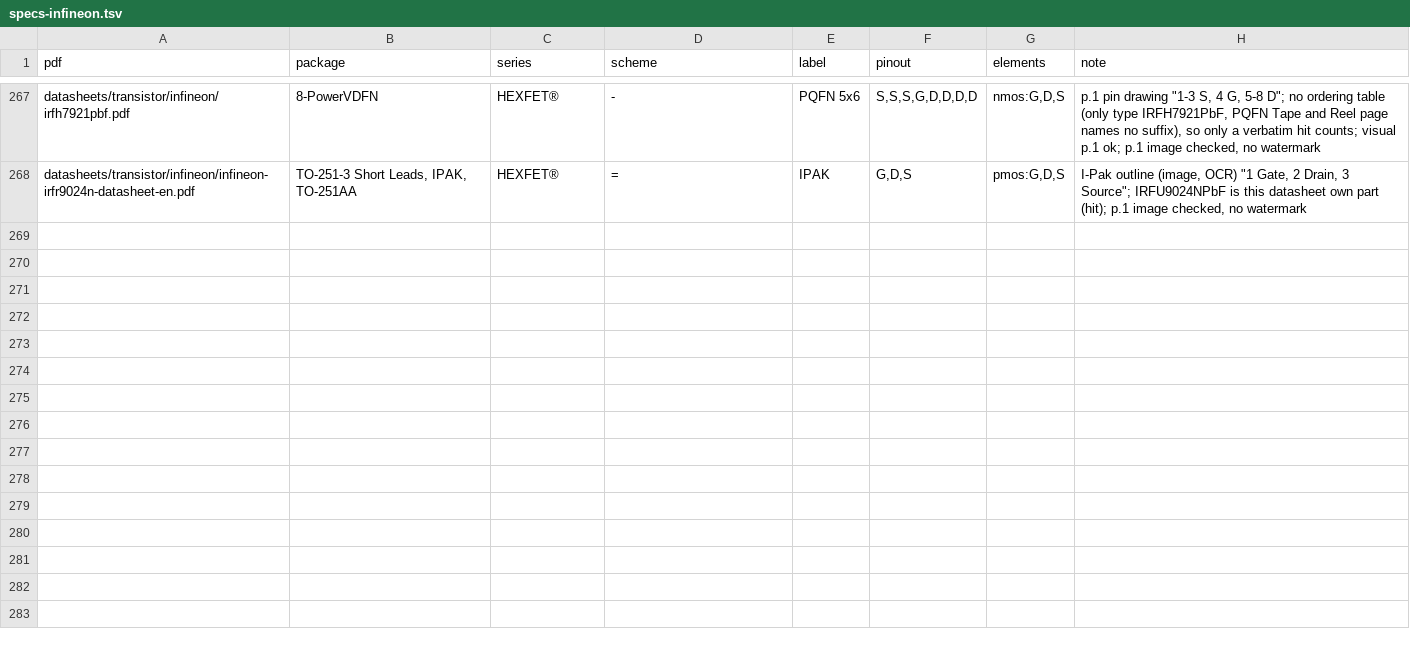
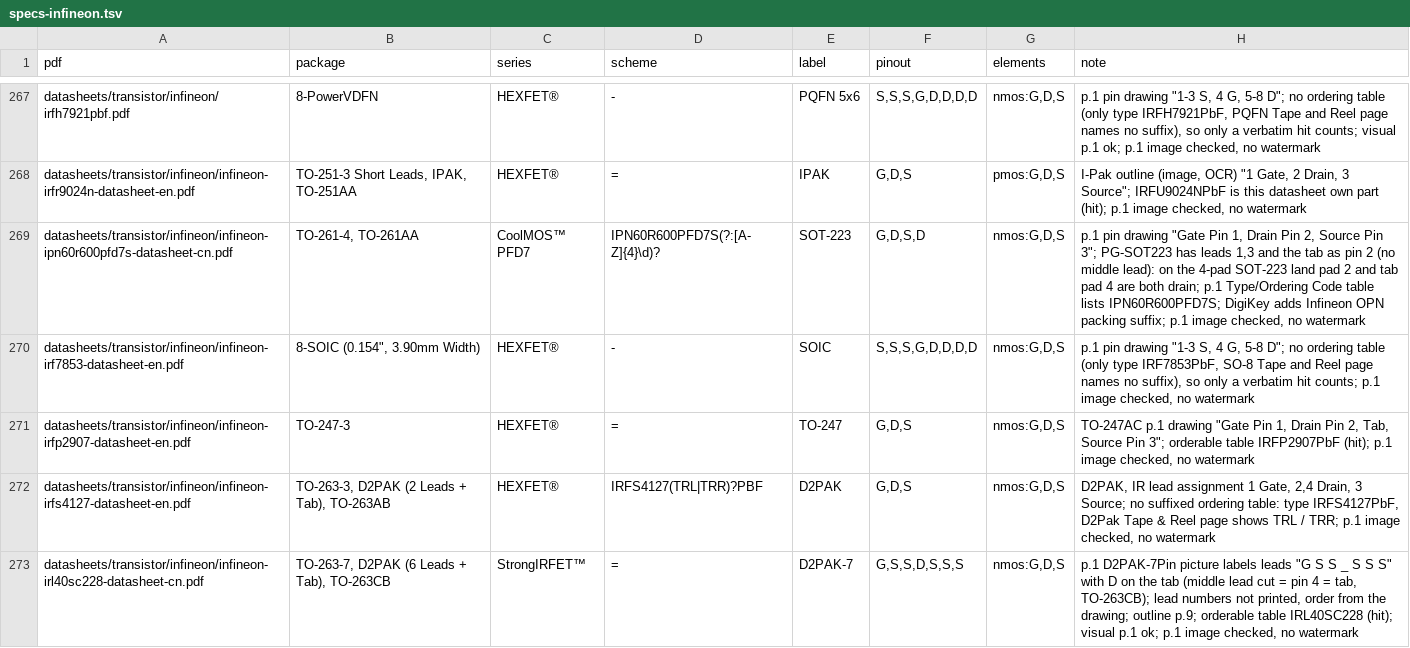
Before and after one commit to zaun/schematical, a TSV file: planning/plan-40-data/specs-infineon.tsv, drawn as a sheet; only a part is shown, gaps mark what is left out; the diff covers the shown part only.

Commit message:
Plan 40-B: waves 5-6, final verdicts and pick (1241 add); named parts exempt from cross-grade duplicates; E-Line pin order; skipped parts listed

```diff
--- a/planning/plan-40-data/specs-infineon.tsv
+++ b/planning/plan-40-data/specs-infineon.tsv
@@ -268 +268,6 @@ datasheets/transistor/infineon/irfh7921pbf.pdf	8-PowerVDFN	HEXFET®	-	PQFN 5x6	S
 datasheets/transistor/infineon/infineon-irfr9024n-datasheet-en.pdf	TO-251-3 Short Leads, IPAK, TO-251AA	HEXFET®	=	IPAK	G,D,S	pmos:G,D,S	I-Pak outline (image, OCR) "1 Gate, 2 Drain, 3 Source"; IRFU9024NPbF is this datasheet own part (hit); p.1 image checked, no watermark
+datasheets/transistor/infineon/infineon-ipn60r600pfd7s-datasheet-cn.pdf	TO-261-4, TO-261AA	CoolMOS™ PFD7	IPN60R600PFD7S(?:[A-Z]{4}\d)?	SOT-223	G,D,S,D	nmos:G,D,S	p.1 pin drawing "Gate Pin 1, Drain Pin 2, Source Pin 3"; PG-SOT223 has leads 1,3 and the tab as pin 2 (no middle lead): on the 4-pad SOT-223 land pad 2 and tab pad 4 are both drain; p.1 Type/Ordering Code table lists IPN60R600PFD7S; DigiKey adds Infineon OPN packing suffix; p.1 image checked, no watermark
+datasheets/transistor/infineon/infineon-irf7853-datasheet-en.pdf	8-SOIC (0.154", 3.90mm Width)	HEXFET®	-	SOIC	S,S,S,G,D,D,D,D	nmos:G,D,S	p.1 pin drawing "1-3 S, 4 G, 5-8 D"; no ordering table (only type IRF7853PbF, SO-8 Tape and Reel page names no suffix), so only a verbatim hit counts; p.1 image checked, no watermark
+datasheets/transistor/infineon/infineon-irfp2907-datasheet-en.pdf	TO-247-3	HEXFET®	=	TO-247	G,D,S	nmos:G,D,S	TO-247AC p.1 drawing "Gate Pin 1, Drain Pin 2, Tab, Source Pin 3"; orderable table IRFP2907PbF (hit); p.1 image checked, no watermark
+datasheets/transistor/infineon/infineon-irfs4127-datasheet-en.pdf	TO-263-3, D2PAK (2 Leads + Tab), TO-263AB	HEXFET®	IRFS4127(TRL|TRR)?PBF	D2PAK	G,D,S	nmos:G,D,S	D2PAK, IR lead assignment 1 Gate, 2,4 Drain, 3 Source; no suffixed ordering table: type IRFS4127PbF, D2Pak Tape & Reel page shows TRL / TRR; p.1 image checked, no watermark
+datasheets/transistor/infineon/infineon-irl40sc228-datasheet-cn.pdf	TO-263-7, D2PAK (6 Leads + Tab), TO-263CB	StrongIRFET™	=	D2PAK-7	G,S,S,D,S,S,S	nmos:G,D,S	p.1 D2PAK-7Pin picture labels leads "G S S _ S S S" with D on the tab (middle lead cut = pin 4 = tab, TO-263CB); lead numbers not printed, order from the drawing; outline p.9; orderable table IRL40SC228 (hit); visual p.1 ok; p.1 image checked, no watermark
```
Also changed, not shown: 4 added rows elsewhere in this file, planning/plan-40-data/specs-diodes.tsv, 6 other files.
